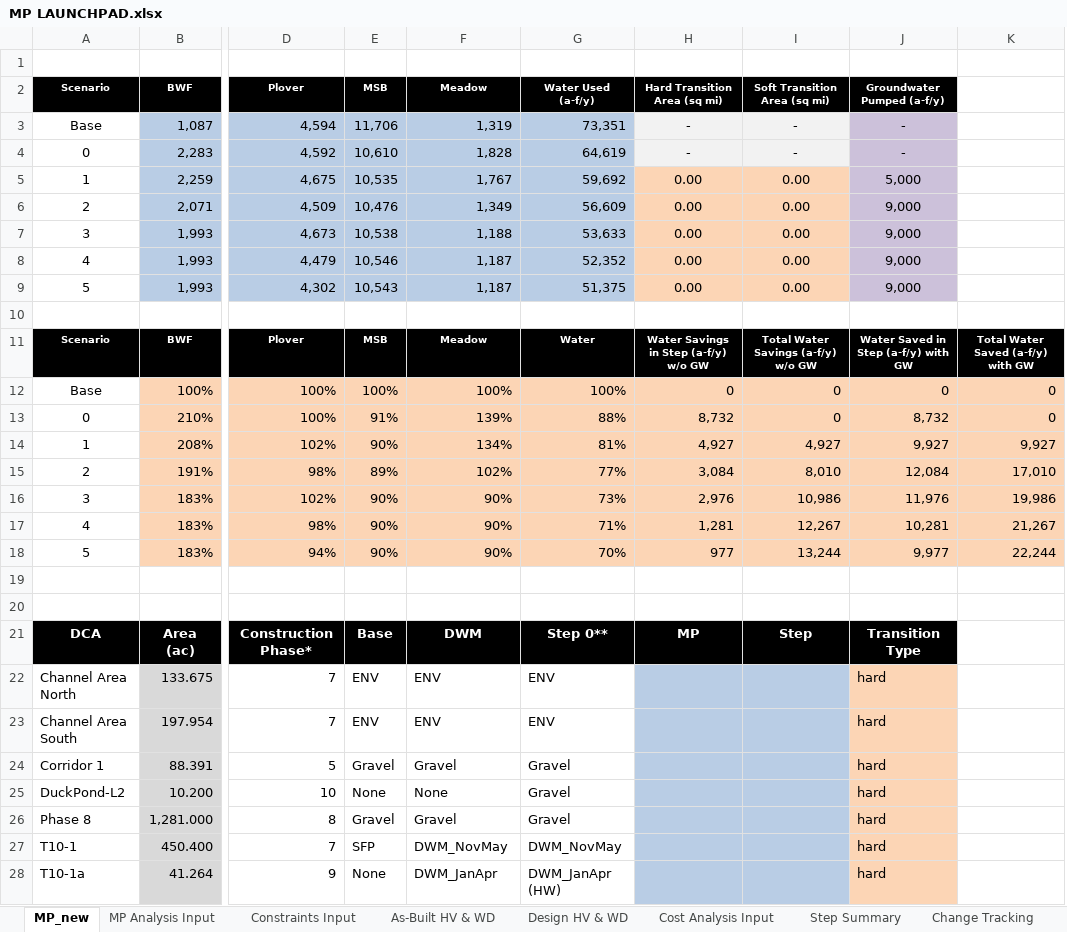
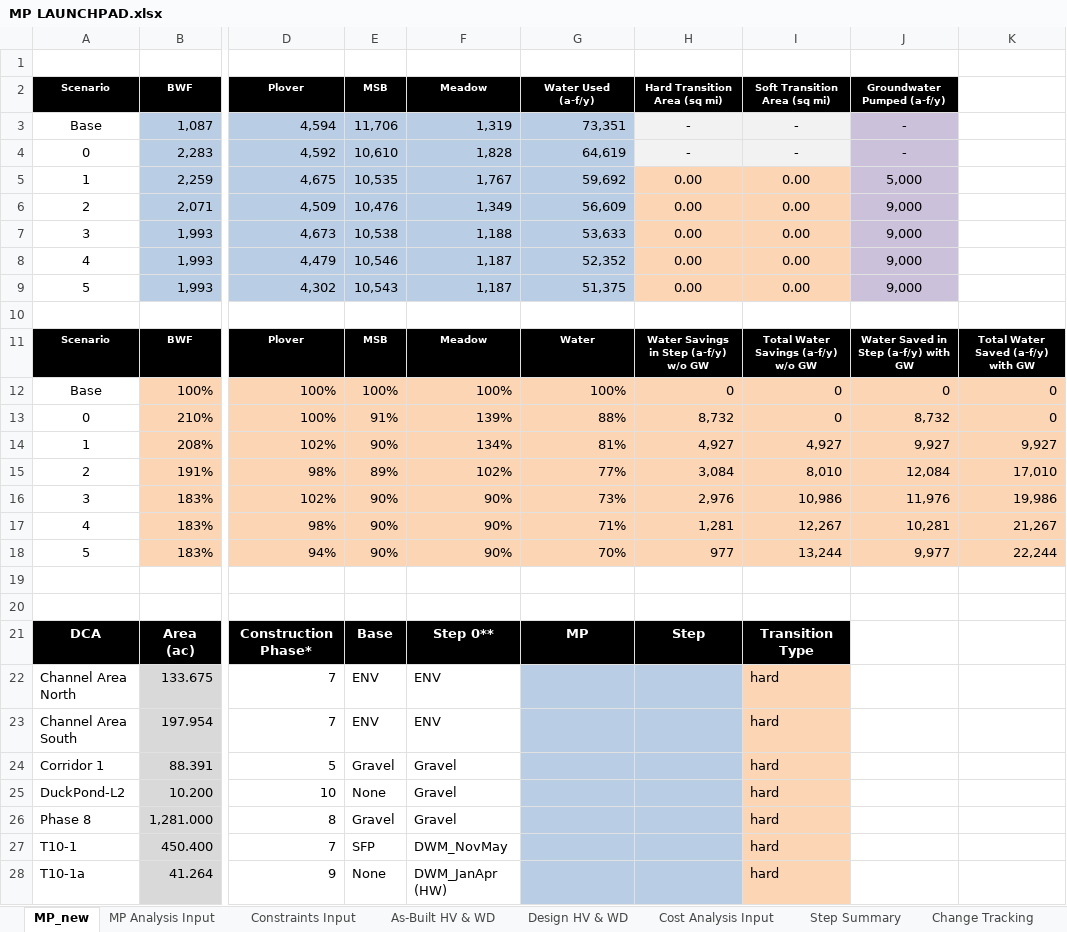
Before and after one commit to jwbannister/master_proj, an Excel workbook: MP LAUNCHPAD.xlsx, sheet MP_new, drawn as a sheet; only a part is shown, gaps mark what is left out; values as stored, in another font and other column widths than the file's, no borders; charts and pictures not drawn; removed rows and columns are numbered as before the commit, all else as after; ↵ is a line break in a cell; the diff covers the shown part only; the diff names each change by its address in the sheet, - before the commit and + after, or states it on an @@ line.

```diff
--- a/MP LAUNCHPAD.xlsx (sheet MP_new)
+++ b/MP LAUNCHPAD.xlsx (sheet MP_new)
-column I (Soft Transition Area (sq mi)), rows 3-21: - | - | 0.00 | 0.00 | 0.00 | 0.00 | 0.00 |  | Total Water Savings (a-f/y) w/o GW | 0 | 0 | 4,927 | 8,010 | 10,986 | 12,267 | 13,244 |  |  | Step
+column J (Groundwater Pumped (a-f/y)), rows 3-18: - | - | 5,000 | 9,000 | 9,000 | 9,000 | 9,000 |  | Water Saved in Step (a-f/y) with GW | 0 | 8,732 | 9,927 | 12,084 | 11,976 | 10,281 | 9,977
-I2: Groundwater Pumped (a-f/y)
+I2: Soft Transition ↵ Area (sq mi)
-I3:I4 fill: #CCC1DA
+I3:I4 fill: #F2F2F2
-I5 (Soft Transition Area (sq mi)): 5,000
+I5 (Soft Transition Area (sq mi)): 0.00
-I5:I9 fill: #CCC1DA
+I5:I9 fill: #FCD5B5
-I6:I9 (Soft Transition Area (sq mi)): 9,000
+I6:I9 (Soft Transition Area (sq mi)): 0.00
-I11 (Soft Transition Area (sq mi)): Water Saved in Step (a-f/y) with GW
+I11 (Soft Transition Area (sq mi)): Total Water Savings (a-f/y) w/o GW
-I13 (Soft Transition Area (sq mi)): 8,732
+I13 (Soft Transition Area (sq mi)): 0
-I14 (Soft Transition Area (sq mi)): 9,927
+I14 (Soft Transition Area (sq mi)): 4,927
-I15 (Soft Transition Area (sq mi)): 12,084
+I15 (Soft Transition Area (sq mi)): 8,010
-I16 (Soft Transition Area (sq mi)): 11,976
+I16 (Soft Transition Area (sq mi)): 10,986
-I17 (Soft Transition Area (sq mi)): 10,281
+I17 (Soft Transition Area (sq mi)): 12,267
-I18 (Soft Transition Area (sq mi)): 9,977
+I18 (Soft Transition Area (sq mi)): 13,244
-F21 (Meadow): DWM
+F21 (Meadow): Step 0**
-G21 (Water Used (a-f/y)): Step 0**
+G21 (Water Used (a-f/y)): MP
-H21 (Hard Transition Area (sq mi)): MP
+H21 (Hard Transition Area (sq mi)): Step
-G22:G23 (Water Used (a-f/y)): ENV
+G22:G23 (Water Used (a-f/y)): (empty)
-G22:G28 fill: none
+G22:G28 fill: #B9CDE5
-G24:G26 (Water Used (a-f/y)): Gravel
+G24:G26 (Water Used (a-f/y)): (empty)
-F25 (Meadow): None
+F25 (Meadow): Gravel
-G27 (Water Used (a-f/y)): DWM_NovMay
+G27 (Water Used (a-f/y)): (empty)
-F28 (Meadow): DWM_JanApr
+F28 (Meadow): DWM_JanApr (HW)
-G28 (Water Used (a-f/y)): DWM_JanApr (HW)
+G28 (Water Used (a-f/y)): (empty)
```
Also changed, not shown: 236 edited cells and cell formats elsewhere in this sheet, sheet As-Built HV & WD, sheet Design HV & WD, sheet Constraints Input, formulas that keep their value, charts or pictures, 1 other file.
